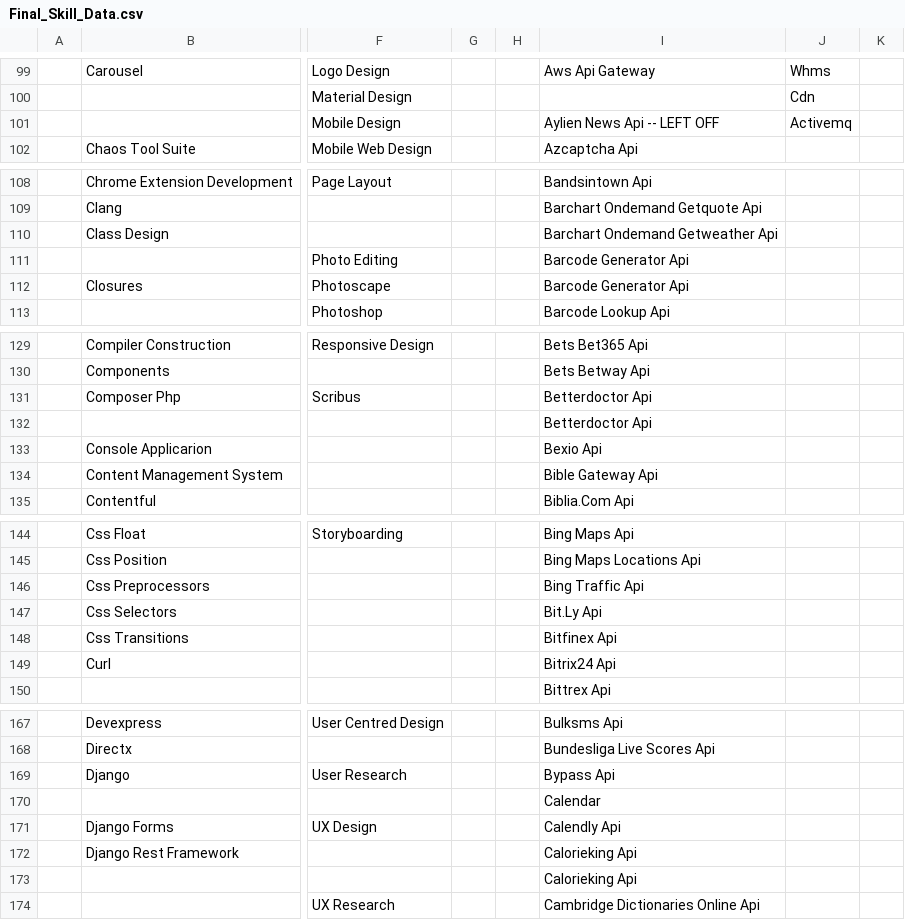
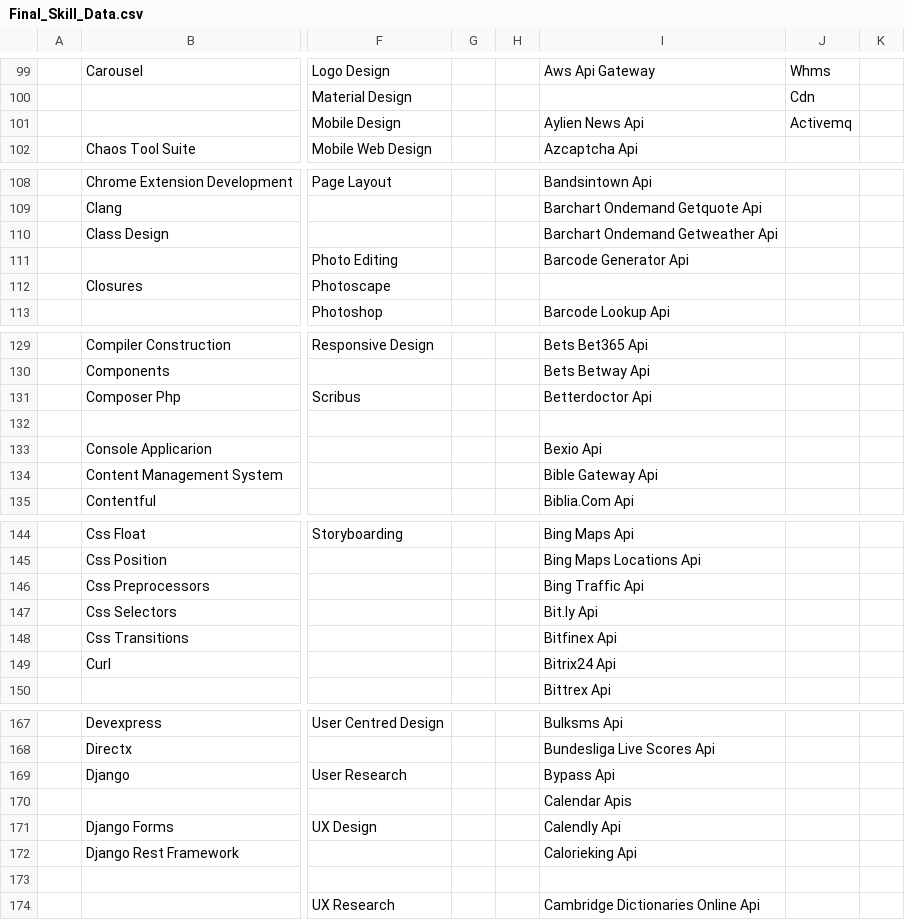
Before and after one commit to ldtalent/rk-scraping-skills, a CSV file: Final_Skill_Data.csv, drawn as a sheet; only a part is shown, gaps mark what is left out; the diff covers the shown part only; the diff names each change by its address in the sheet, - before the commit and + after, or states it on an @@ line.

Commit message:
did another 100

```diff
--- a/Final_Skill_Data.csv
+++ b/Final_Skill_Data.csv
-I101: Aylien News Api -- LEFT OFF
+I101: Aylien News Api
-I112: Barcode Generator Api
+I112: (empty)
-I132: Betterdoctor Api
+I132: (empty)
-I147: Bit.Ly Api
+I147: Bit.ly Api
-I170: Calendar
+I170: Calendar Apis
-I173: Calorieking Api
+I173: (empty)
```
Also changed, not shown: 2 edited cells elsewhere in this file.
